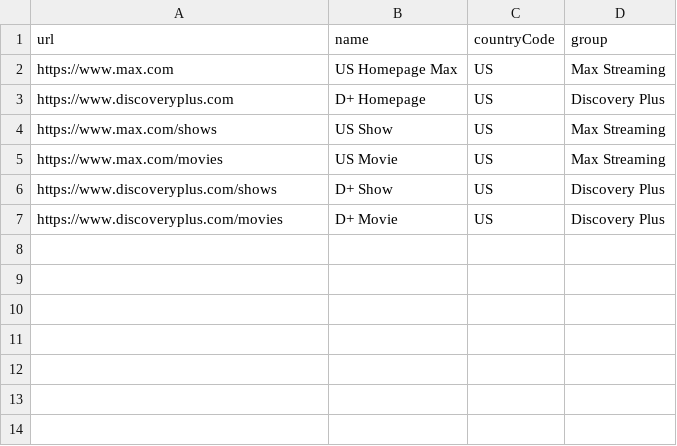
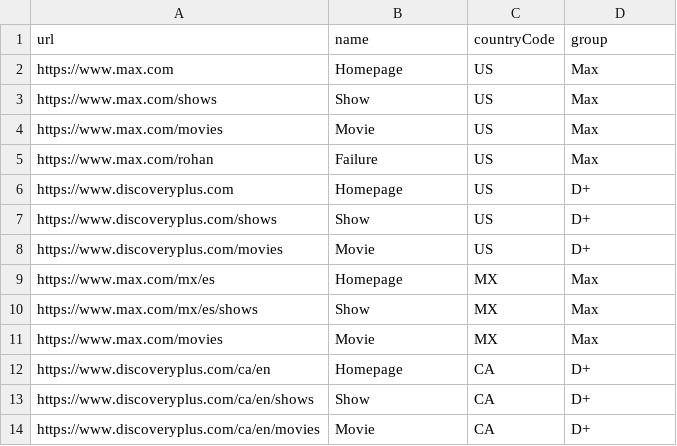
Before and after one commit to rohanojha-wm/crawler2, a CSV file: urls.csv, drawn as a sheet.

```diff
--- a/urls.csv
+++ b/urls.csv
@@ -1,7 +1,14 @@
 url,name,countryCode,group
-https://www.max.com,US Homepage Max,US,Max Streaming
-https://www.discoveryplus.com,D+ Homepage,US,Discovery Plus
-https://www.max.com/shows,US Show,US,Max Streaming
-https://www.max.com/movies,US Movie,US,Max Streaming
-https://www.discoveryplus.com/shows,D+ Show,US,Discovery Plus
-https://www.discoveryplus.com/movies,D+ Movie,US,Discovery Plus
+https://www.max.com,Homepage,US,Max
+https://www.max.com/shows,Show,US,Max
+https://www.max.com/movies,Movie,US,Max
+https://www.max.com/rohan,Failure,US,Max
+https://www.discoveryplus.com,Homepage,US,D+
+https://www.discoveryplus.com/shows,Show,US,D+
+https://www.discoveryplus.com/movies,Movie,US,D+
+https://www.max.com/mx/es,Homepage,MX,Max
+https://www.max.com/mx/es/shows,Show,MX,Max
+https://www.max.com/movies,Movie,MX,Max
+https://www.discoveryplus.com/ca/en,Homepage,CA,D+
+https://www.discoveryplus.com/ca/en/shows,Show,CA,D+
+https://www.discoveryplus.com/ca/en/movies,Movie,CA,D+
```
Also changed, not shown: 9 other files.
